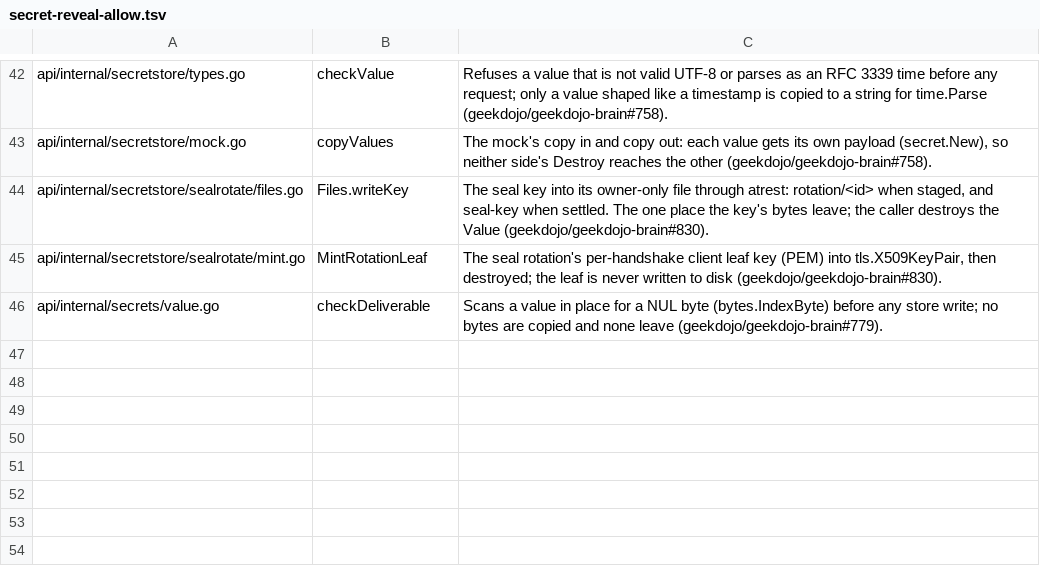
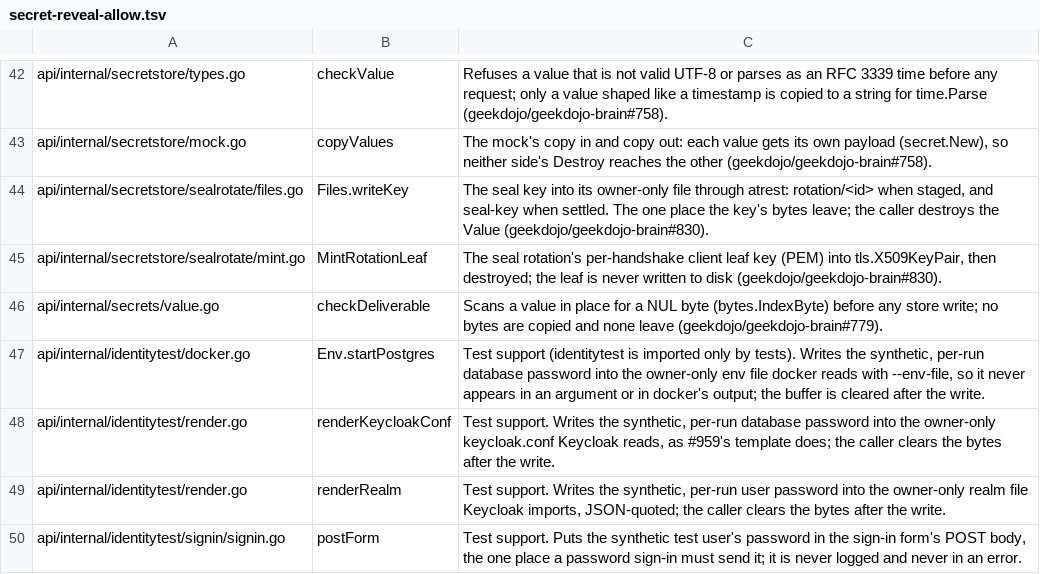
Before and after one commit to geekdojo/rasputin-control-plane, a TSV file: .github/secret-reveal-allow.tsv, drawn as a sheet; only a part is shown, gaps mark what is left out.

```diff
--- a/.github/secret-reveal-allow.tsv
+++ b/.github/secret-reveal-allow.tsv
@@ -46 +46,5 @@ api/internal/secretstore/sealrotate/mint.go	MintRotationLeaf	The seal rotation's
 api/internal/secrets/value.go	checkDeliverable	Scans a value in place for a NUL byte (bytes.IndexByte) before any store write; no bytes are copied and none leave (geekdojo/geekdojo-brain#779).
+api/internal/identitytest/docker.go	Env.startPostgres	Test support (identitytest is imported only by tests). Writes the synthetic, per-run database password into the owner-only env file docker reads with --env-file, so it never appears in an argument or in docker's output; the buffer is cleared after the write.
+api/internal/identitytest/render.go	renderKeycloakConf	Test support. Writes the synthetic, per-run database password into the owner-only keycloak.conf Keycloak reads, as #959's template does; the caller clears the bytes after the write.
+api/internal/identitytest/render.go	renderRealm	Test support. Writes the synthetic, per-run user password into the owner-only realm file Keycloak imports, JSON-quoted; the caller clears the bytes after the write.
+api/internal/identitytest/signin/signin.go	postForm	Test support. Puts the synthetic test user's password in the sign-in form's POST body, the one place a password sign-in must send it; it is never logged and never in an error.
```
Also changed, not shown: .github/sast-register.tsv, .github/timer-audit.tsv, 46 other files.
